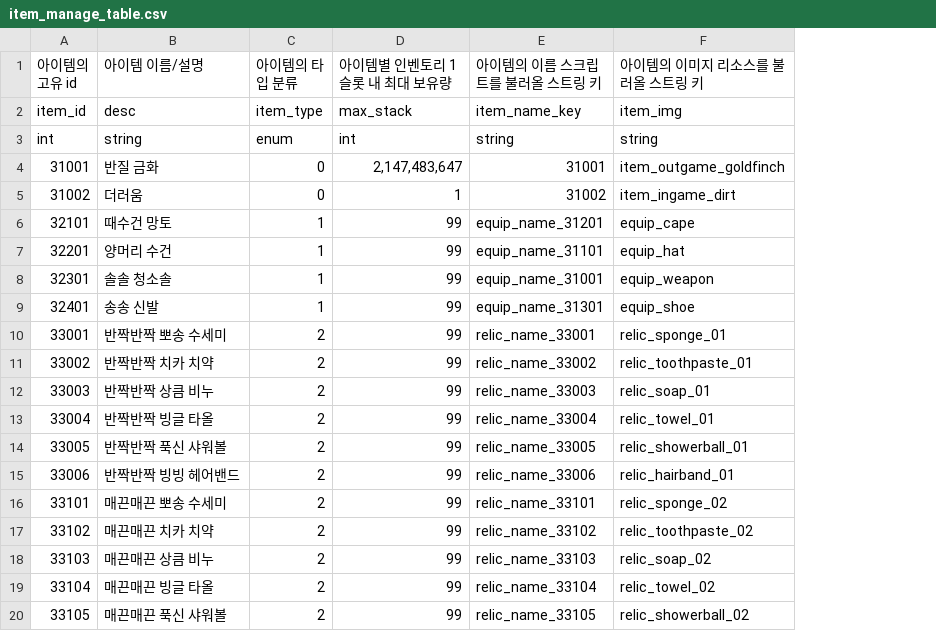
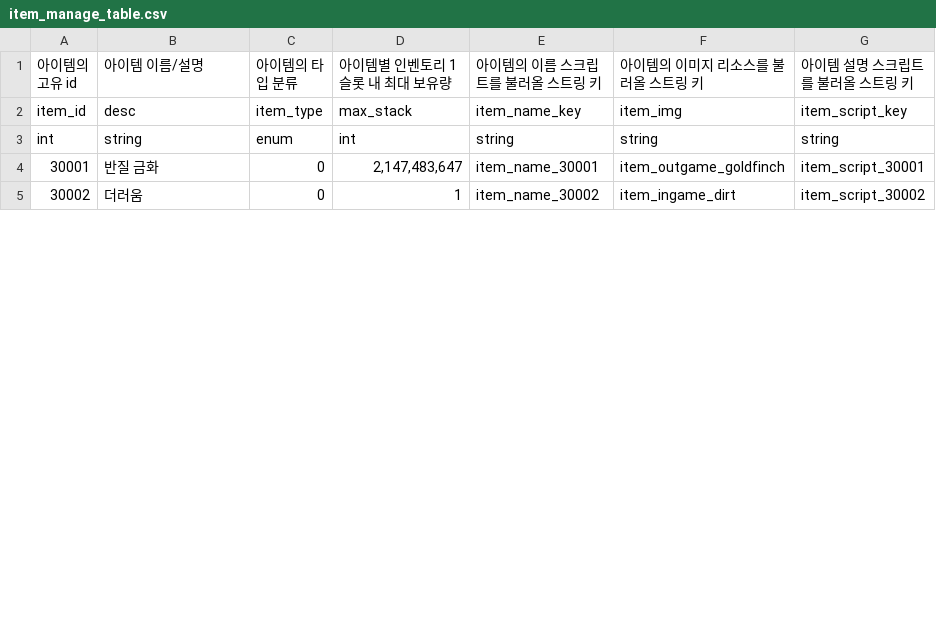
Before and after one commit to tailsClean/TailsCleaner, a CSV file: Assets/00.Resources/Resources/Data/CSV/Item/item_manage_table.csv, drawn as a sheet; only a part is shown; removed rows and columns are numbered as before the commit, all else as after; the diff covers the shown part only; the diff names each change by its address in the sheet, - before the commit and + after, or states it on an @@ line.

```diff
--- a/Assets/00.Resources/Resources/Data/CSV/Item/item_manage_table.csv
+++ b/Assets/00.Resources/Resources/Data/CSV/Item/item_manage_table.csv
+column G (아이템 설명 스크립트를 불러올 스트링 키), rows 2-5: item_script_key | string | item_script_30001 | item_script_30002
-A4 (아이템의 고유 id): 31001
+A4 (아이템의 고유 id): 30001
-E4 (아이템의 이름 스크립트를 불러올 스트링 키): 31001
+E4 (아이템의 이름 스크립트를 불러올 스트링 키): item_name_30001
-A5 (아이템의 고유 id): 31002
+A5 (아이템의 고유 id): 30002
-E5 (아이템의 이름 스크립트를 불러올 스트링 키): 31002
+E5 (아이템의 이름 스크립트를 불러올 스트링 키): item_name_30002
-row 6: 32101 | 때수건 망토 | 1 | 99 | equip_name_31201 | equip_cape
-row 7: 32201 | 양머리 수건 | 1 | 99 | equip_name_31101 | equip_hat
-row 8: 32301 | 솔솔 청소솔 | 1 | 99 | equip_name_31001 | equip_weapon
-row 9: 32401 | 송송 신발 | 1 | 99 | equip_name_31301 | equip_shoe
-row 10: 33001 | 반짝반짝 뽀송 수세미 | 2 | 99 | relic_name_33001 | relic_sponge_01
-row 11: 33002 | 반짝반짝 치카 치약 | 2 | 99 | relic_name_33002 | relic_toothpaste_01
-row 12: 33003 | 반짝반짝 상큼 비누 | 2 | 99 | relic_name_33003 | relic_soap_01
-row 13: 33004 | 반짝반짝 빙글 타올 | 2 | 99 | relic_name_33004 | relic_towel_01
-row 14: 33005 | 반짝반짝 푹신 샤워볼 | 2 | 99 | relic_name_33005 | relic_showerball_01
-row 15: 33006 | 반짝반짝 빙빙 헤어밴드 | 2 | 99 | relic_name_33006 | relic_hairband_01
-row 16: 33101 | 매끈매끈 뽀송 수세미 | 2 | 99 | relic_name_33101 | relic_sponge_02
-row 17: 33102 | 매끈매끈 치카 치약 | 2 | 99 | relic_name_33102 | relic_toothpaste_02
-row 18: 33103 | 매끈매끈 상큼 비누 | 2 | 99 | relic_name_33103 | relic_soap_02
-row 19: 33104 | 매끈매끈 빙글 타올 | 2 | 99 | relic_name_33104 | relic_towel_02
-row 20: 33105 | 매끈매끈 푹신 샤워볼 | 2 | 99 | relic_name_33105 | relic_showerball_02
```
Also changed, not shown: 13 removed rows and 8 edited cells elsewhere in this file, Assets/00.Resources/Resources/Data/CSV/stage/reward_table.csv, 17 other files.
